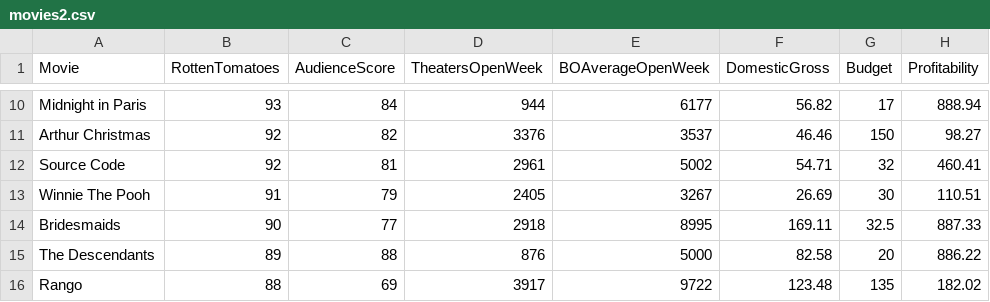
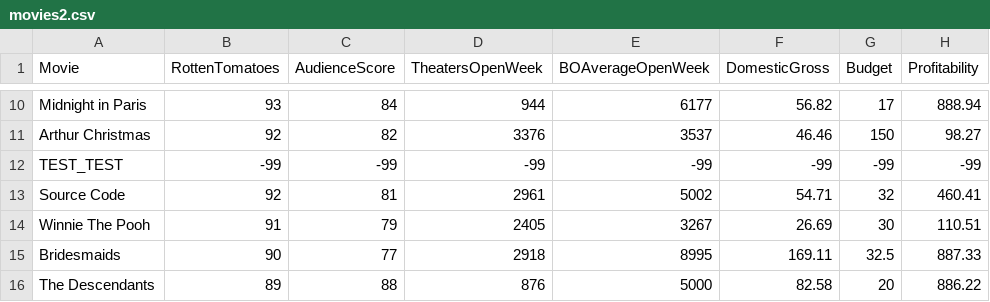
Before and after one commit to psu-spatial/stat462-2022, a CSV file: movies2.csv, drawn as a sheet; only a part is shown, gaps mark what is left out; the shorter side is filled out with more unchanged rows.

```diff
--- a/movies2.csv
+++ b/movies2.csv
@@ -11,2 +11,3 @@ Midnight in Paris,93,84,944,6177,56.82,17,888.94
 Arthur Christmas,92,82,3376,3537,46.46,150,98.27
+TEST_TEST,-99,-99,-99,-99,-99,-99,-99
 Source Code,92,81,2961,5002,54.71,32,460.41
```
Also changed, not shown: 32 other files.
